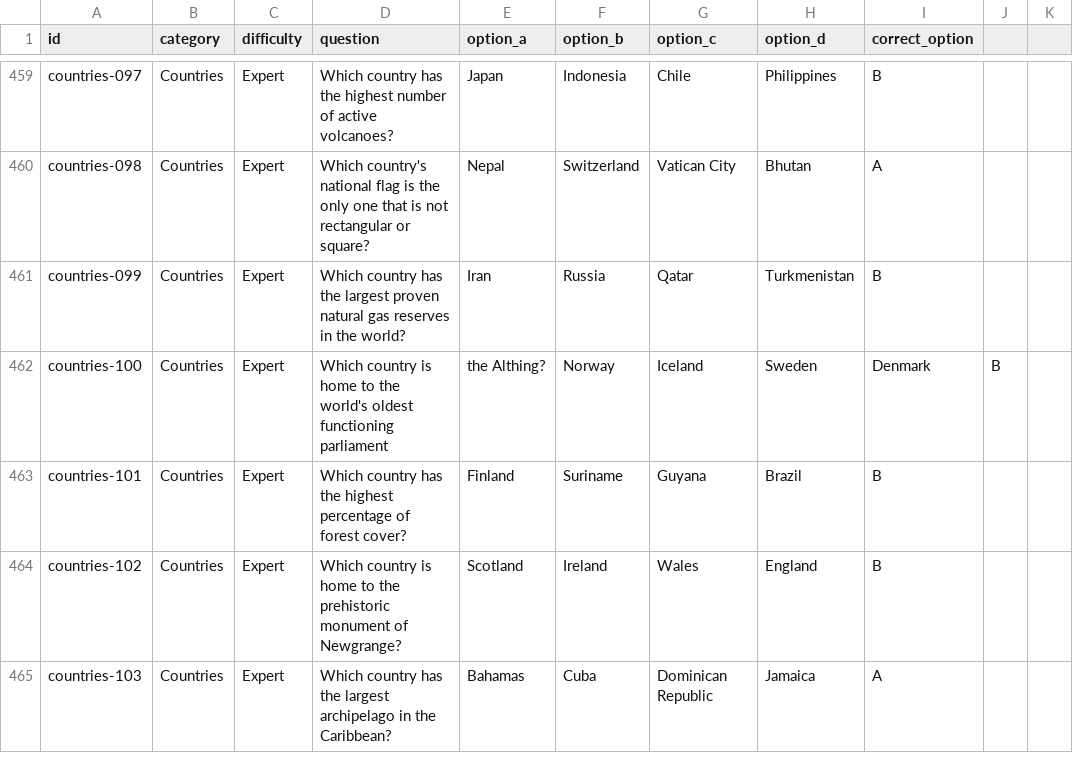
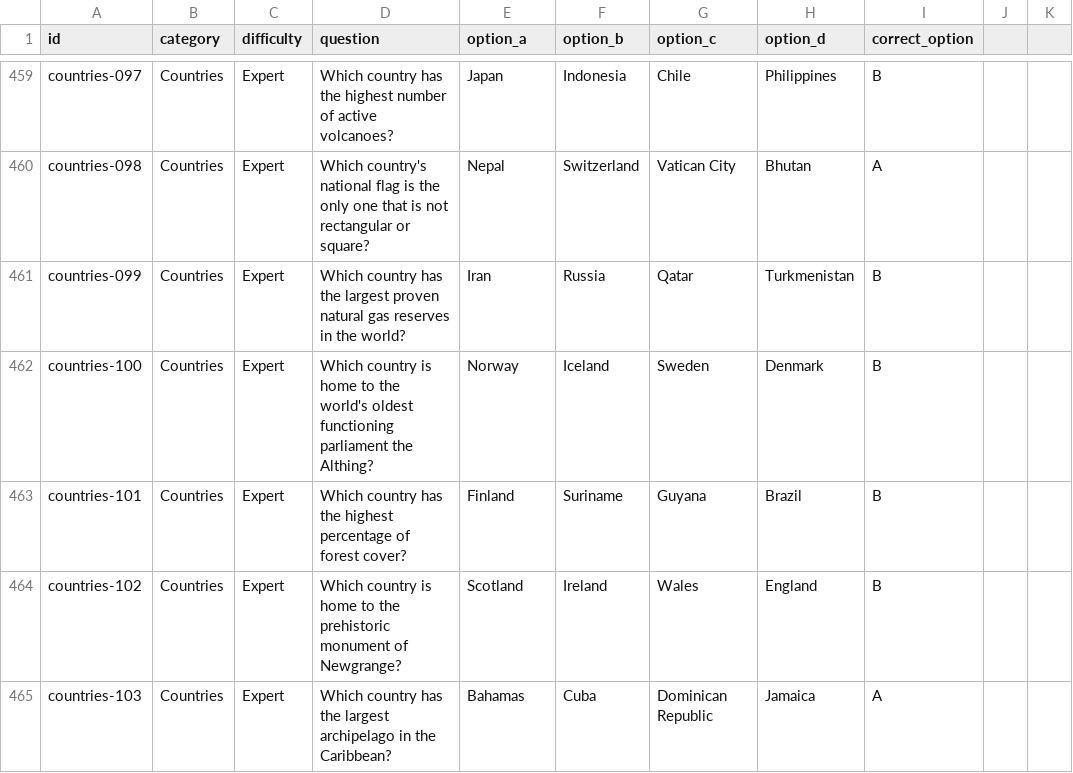
Before and after one commit to mitchjam12/QuizzyBrain, a CSV file: data/questions.csv, drawn as a sheet; only a part is shown, gaps mark what is left out.

Commit message:
Fix punctuation in question about Althing
Removed a comma before 'the Althing' in the question text.

```diff
--- a/data/questions.csv
+++ b/data/questions.csv
@@ -461,3 +461,3 @@ countries-098,Countries,Expert,Which country's national flag is the only one tha
 countries-099,Countries,Expert,Which country has the largest proven natural gas reserves in the world?,Iran,Russia,Qatar,Turkmenistan,B
-countries-100,Countries,Expert,Which country is home to the world's oldest functioning parliament, the Althing?,Norway,Iceland,Sweden,Denmark,B
+countries-100,Countries,Expert,Which country is home to the world's oldest functioning parliament the Althing?,Norway,Iceland,Sweden,Denmark,B
 countries-101,Countries,Expert,Which country has the highest percentage of forest cover?,Finland,Suriname,Guyana,Brazil,B
```
